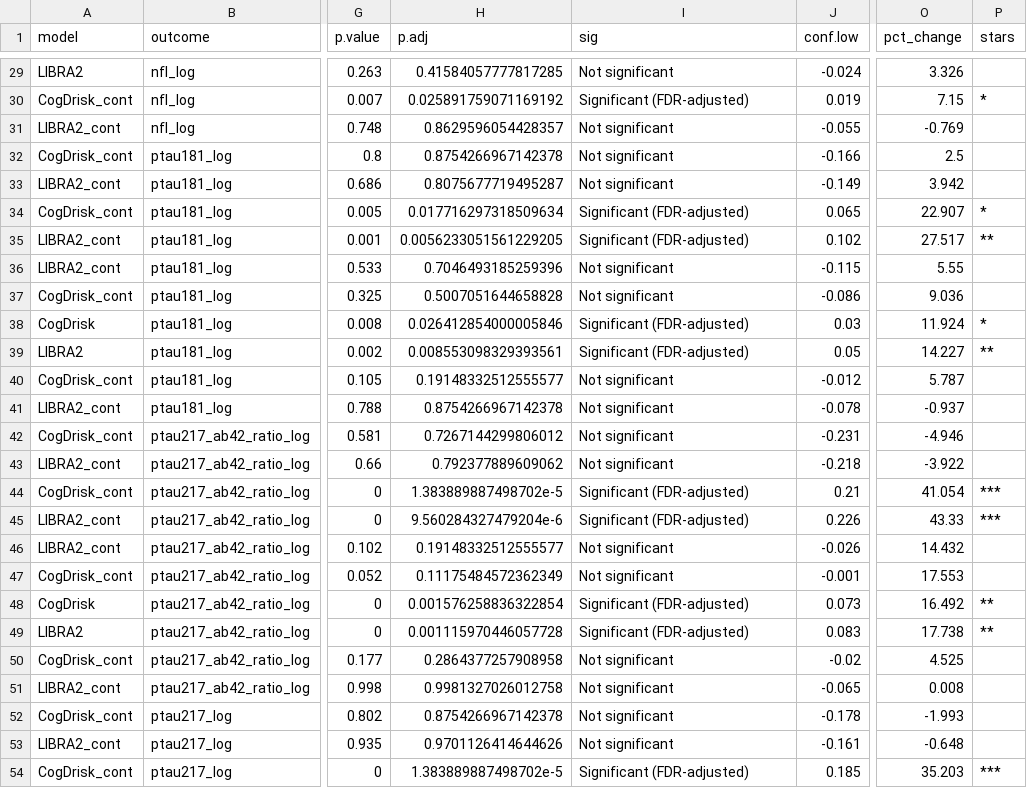
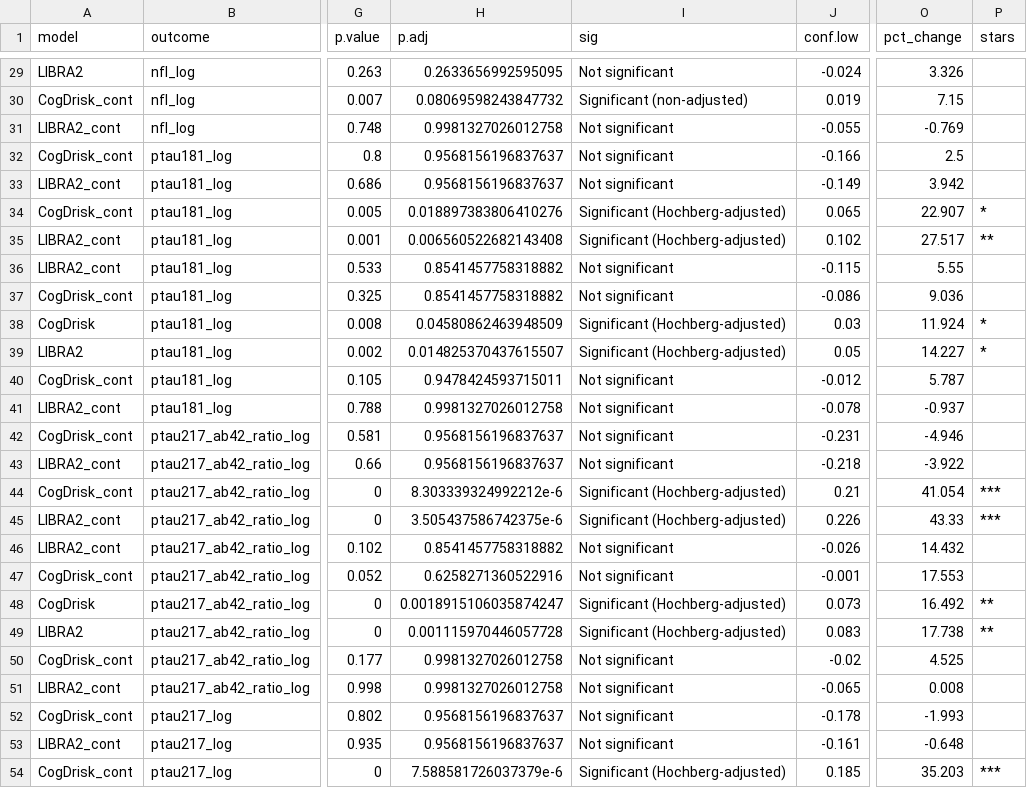
Before and after one commit to AndrewsLabUCSF/PREVENTAD-biomarker-trajectories, a CSV file: results/Aim1/tables/crosssectional_results.csv, drawn as a sheet; only a part is shown, gaps mark what is left out; the diff covers the shown part only; the diff names each change by its address in the sheet, - before the commit and + after, or states it on an @@ line.

```diff
--- a/results/Aim1/tables/crosssectional_results.csv
+++ b/results/Aim1/tables/crosssectional_results.csv
-H29 (p.adj): 0.41584057777817285
+H29 (p.adj): 0.2633656992595095
-H30 (p.adj): 0.025891759071169192
+H30 (p.adj): 0.08069598243847732
-I30 (sig): Significant (FDR-adjusted)
+I30 (sig): Significant (non-adjusted)
-P30 (stars): *
+P30 (stars): (empty)
-H31 (p.adj): 0.8629596054428357
+H31 (p.adj): 0.9981327026012758
-H32 (p.adj): 0.8754266967142378
+H32 (p.adj): 0.9568156196837637
-H33 (p.adj): 0.8075677719495287
+H33 (p.adj): 0.9568156196837637
-H34 (p.adj): 0.017716297318509634
+H34 (p.adj): 0.018897383806410276
-I34:I35 (sig): Significant (FDR-adjusted)
+I34:I35 (sig): Significant (Hochberg-adjusted)
-H35 (p.adj): 0.0056233051561229205
+H35 (p.adj): 0.006560522682143408
-H36 (p.adj): 0.7046493185259396
+H36 (p.adj): 0.8541457758318882
-H37 (p.adj): 0.5007051644658828
+H37 (p.adj): 0.8541457758318882
-H38 (p.adj): 0.026412854000005846
+H38 (p.adj): 0.04580862463948509
-I38:I39 (sig): Significant (FDR-adjusted)
+I38:I39 (sig): Significant (Hochberg-adjusted)
-H39 (p.adj): 0.008553098329393561
+H39 (p.adj): 0.014825370437615507
-P39 (stars): **
+P39 (stars): *
-H40 (p.adj): 0.19148332512555577
+H40 (p.adj): 0.9478424593715011
-H41 (p.adj): 0.8754266967142378
+H41 (p.adj): 0.9981327026012758
-H42 (p.adj): 0.7267144299806012
+H42 (p.adj): 0.9568156196837637
-H43 (p.adj): 0.792377889609062
+H43 (p.adj): 0.9568156196837637
-H44 (p.adj): 1.383889887498702e-5
+H44 (p.adj): 8.303339324992212e-6
-I44:I45 (sig): Significant (FDR-adjusted)
+I44:I45 (sig): Significant (Hochberg-adjusted)
-H45 (p.adj): 9.560284327479204e-6
+H45 (p.adj): 3.505437586742375e-6
-H46 (p.adj): 0.19148332512555577
+H46 (p.adj): 0.8541457758318882
-H47 (p.adj): 0.11175484572362349
+H47 (p.adj): 0.6258271360522916
-H48 (p.adj): 0.001576258836322854
+H48 (p.adj): 0.0018915106035874247
-I48:I49 (sig): Significant (FDR-adjusted)
+I48:I49 (sig): Significant (Hochberg-adjusted)
-H50 (p.adj): 0.2864377257908958
+H50 (p.adj): 0.9981327026012758
-H52 (p.adj): 0.8754266967142378
+H52 (p.adj): 0.9568156196837637
-H53 (p.adj): 0.9701126414644626
+H53 (p.adj): 0.9568156196837637
-H54 (p.adj): 1.383889887498702e-5
+H54 (p.adj): 7.588581726037379e-6
-I54 (sig): Significant (FDR-adjusted)
+I54 (sig): Significant (Hochberg-adjusted)
```
Also changed, not shown: 46 edited cells elsewhere in this file, results/Aim1/tables/crosssectional_s_results.csv, 17 other files.
